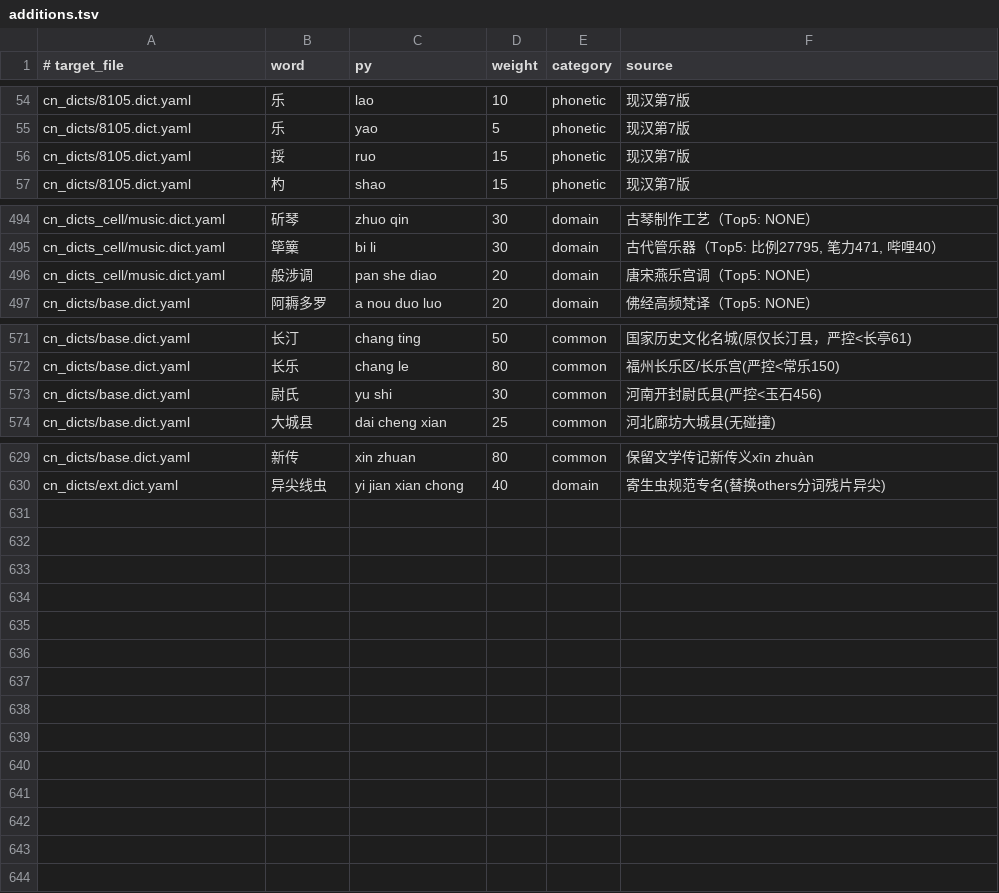
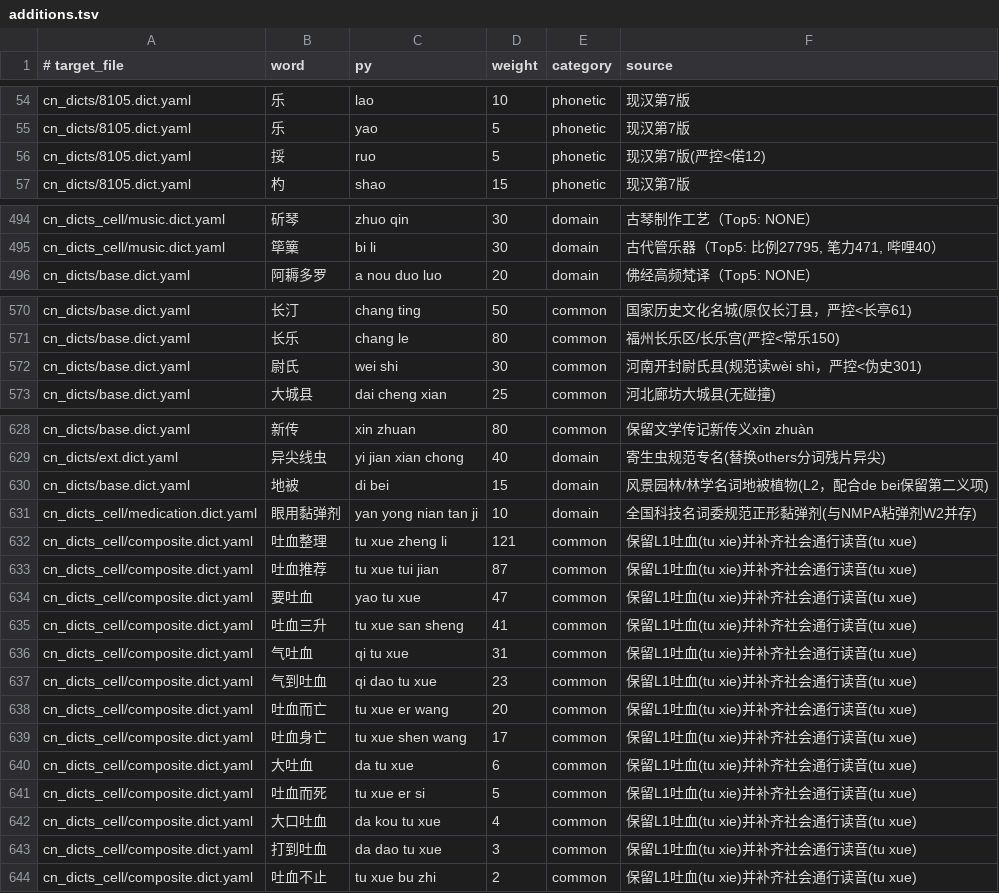
Before and after one commit to Chth1z/rime-chth1z, a TSV file: rules/additions.tsv, drawn as a sheet; only a part is shown, gaps mark what is left out; the diff covers the shown part only.

```diff
--- a/rules/additions.tsv
+++ b/rules/additions.tsv
@@ -55,3 +55,3 @@ cn_dicts/8105.dict.yaml	乐	lao	10	phonetic	现汉第7版
 cn_dicts/8105.dict.yaml	乐	yao	5	phonetic	现汉第7版
-cn_dicts/8105.dict.yaml	挼	ruo	15	phonetic	现汉第7版
+cn_dicts/8105.dict.yaml	挼	ruo	5	phonetic	现汉第7版(严控<偌12)
 cn_dicts/8105.dict.yaml	杓	shao	15	phonetic	现汉第7版
@@ -495,3 +495,2 @@ cn_dicts_cell/music.dict.yaml	斫琴	zhuo qin	30	domain	古琴制作工艺（Top
 cn_dicts_cell/music.dict.yaml	筚篥	bi li	30	domain	古代管乐器（Top5: 比例27795, 笔力471, 哔哩40）
-cn_dicts_cell/music.dict.yaml	般涉调	pan she diao	20	domain	唐宋燕乐宫调（Top5: NONE）
 cn_dicts/base.dict.yaml	阿耨多罗	a nou duo luo	20	domain	佛经高频梵译（Top5: NONE）
@@ -572,3 +571,3 @@ cn_dicts/base.dict.yaml	长汀	chang ting	50	common	国家历史文化名城(原
 cn_dicts/base.dict.yaml	长乐	chang le	80	common	福州长乐区/长乐宫(严控<常乐150)
-cn_dicts/base.dict.yaml	尉氏	yu shi	30	common	河南开封尉氏县(严控<玉石456)
+cn_dicts/base.dict.yaml	尉氏	wei shi	30	common	河南开封尉氏县(规范读wèi shì，严控<伪史301)
 cn_dicts/base.dict.yaml	大城县	dai cheng xian	25	common	河北廊坊大城县(无碰撞)
@@ -630 +629,16 @@ cn_dicts/base.dict.yaml	新传	xin zhuan	80	common	保留文学传记新传义x
 cn_dicts/ext.dict.yaml	异尖线虫	yi jian xian chong	40	domain	寄生虫规范专名(替换others分词残片异尖)
+cn_dicts/base.dict.yaml	地被	di bei	15	domain	风景园林/林学名词地被植物(L2，配合de bei保留第二义项)
+cn_dicts_cell/medication.dict.yaml	眼用黏弹剂	yan yong nian tan ji	10	domain	全国科技名词委规范正形黏弹剂(与NMPA粘弹剂W2并存)
+cn_dicts_cell/composite.dict.yaml	吐血整理	tu xue zheng li	121	common	保留L1吐血(tu xie)并补齐社会通行读音(tu xue)
+cn_dicts_cell/composite.dict.yaml	吐血推荐	tu xue tui jian	87	common	保留L1吐血(tu xie)并补齐社会通行读音(tu xue)
+cn_dicts_cell/composite.dict.yaml	要吐血	yao tu xue	47	common	保留L1吐血(tu xie)并补齐社会通行读音(tu xue)
+cn_dicts_cell/composite.dict.yaml	吐血三升	tu xue san sheng	41	common	保留L1吐血(tu xie)并补齐社会通行读音(tu xue)
+cn_dicts_cell/composite.dict.yaml	气吐血	qi tu xue	31	common	保留L1吐血(tu xie)并补齐社会通行读音(tu xue)
+cn_dicts_cell/composite.dict.yaml	气到吐血	qi dao tu xue	23	common	保留L1吐血(tu xie)并补齐社会通行读音(tu xue)
+cn_dicts_cell/composite.dict.yaml	吐血而亡	tu xue er wang	20	common	保留L1吐血(tu xie)并补齐社会通行读音(tu xue)
+cn_dicts_cell/composite.dict.yaml	吐血身亡	tu xue shen wang	17	common	保留L1吐血(tu xie)并补齐社会通行读音(tu xue)
+cn_dicts_cell/composite.dict.yaml	大吐血	da tu xue	6	common	保留L1吐血(tu xie)并补齐社会通行读音(tu xue)
+cn_dicts_cell/composite.dict.yaml	吐血而死	tu xue er si	5	common	保留L1吐血(tu xie)并补齐社会通行读音(tu xue)
+cn_dicts_cell/composite.dict.yaml	大口吐血	da kou tu xue	4	common	保留L1吐血(tu xie)并补齐社会通行读音(tu xue)
+cn_dicts_cell/composite.dict.yaml	打到吐血	da dao tu xue	3	common	保留L1吐血(tu xie)并补齐社会通行读音(tu xue)
+cn_dicts_cell/composite.dict.yaml	吐血不止	tu xue bu zhi	2	common	保留L1吐血(tu xie)并补齐社会通行读音(tu xue)
```
Also changed, not shown: 4 edited cells elsewhere in this file, rules/corrections.tsv, rules/deletions.tsv, 23 other files.
